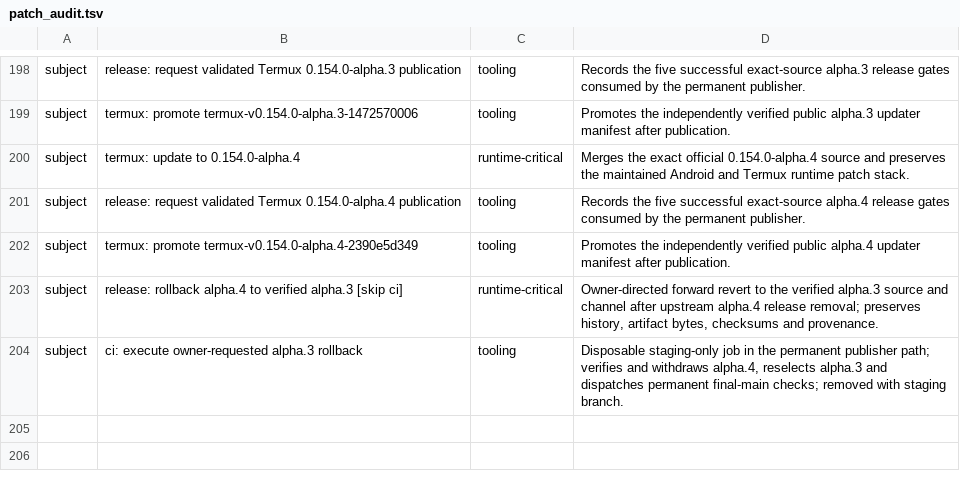
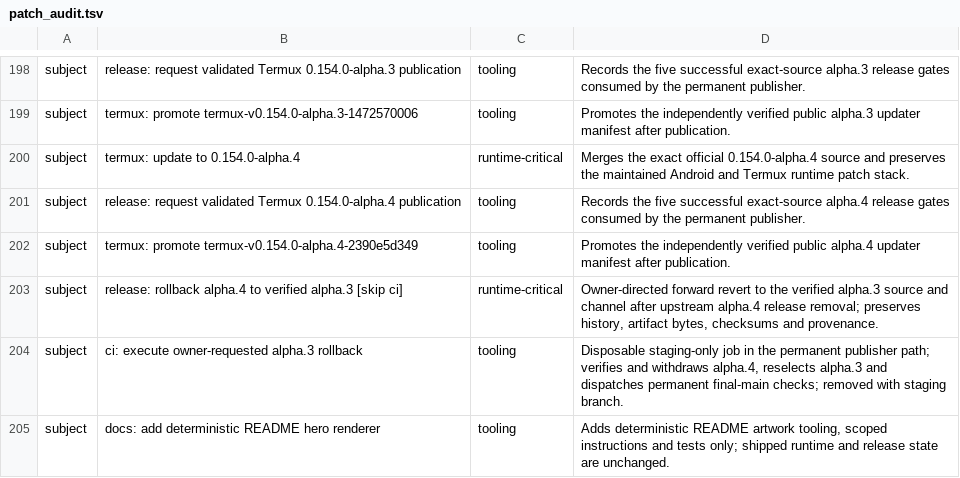
Before and after one commit to Kbediako/codex-termux-pocket, a TSV file: scripts/termux/patch_audit.tsv, drawn as a sheet; only a part is shown, gaps mark what is left out.

Commit message:
docs: add deterministic README hero renderer
Owner-requested direct-main commit, assembled from the locally verified renderer, regression tests and scoped documentation. This is a single-parent change based on current main, not a merge or cherry-pick of abandoned PR #109. No Codex/Copilot implementation or PR history is included.

Document owner-directed publication and prohibit unsolicited coding-bot delegation. Preserve the existing valid README image until the exact real capture and generated binary assets are committed together. Runtime code, workflows, release manifests, tags and repository protections are unchanged.

Validation: bash -n and the offline ImageMagick renderer regression suite passed locally. Classify this tooling-only change in patch_audit.tsv.

```diff
--- a/scripts/termux/patch_audit.tsv
+++ b/scripts/termux/patch_audit.tsv
@@ -204 +204,2 @@ subject	release: rollback alpha.4 to verified alpha.3 [skip ci]	runtime-critical
 subject	ci: execute owner-requested alpha.3 rollback	tooling	Disposable staging-only job in the permanent publisher path; verifies and withdraws alpha.4, reselects alpha.3 and dispatches permanent final-main checks; removed with staging branch.
+subject	docs: add deterministic README hero renderer	tooling	Adds deterministic README artwork tooling, scoped instructions and tests only; shipped runtime and release state are unchanged.
```
Also changed, not shown: 6 other files.
